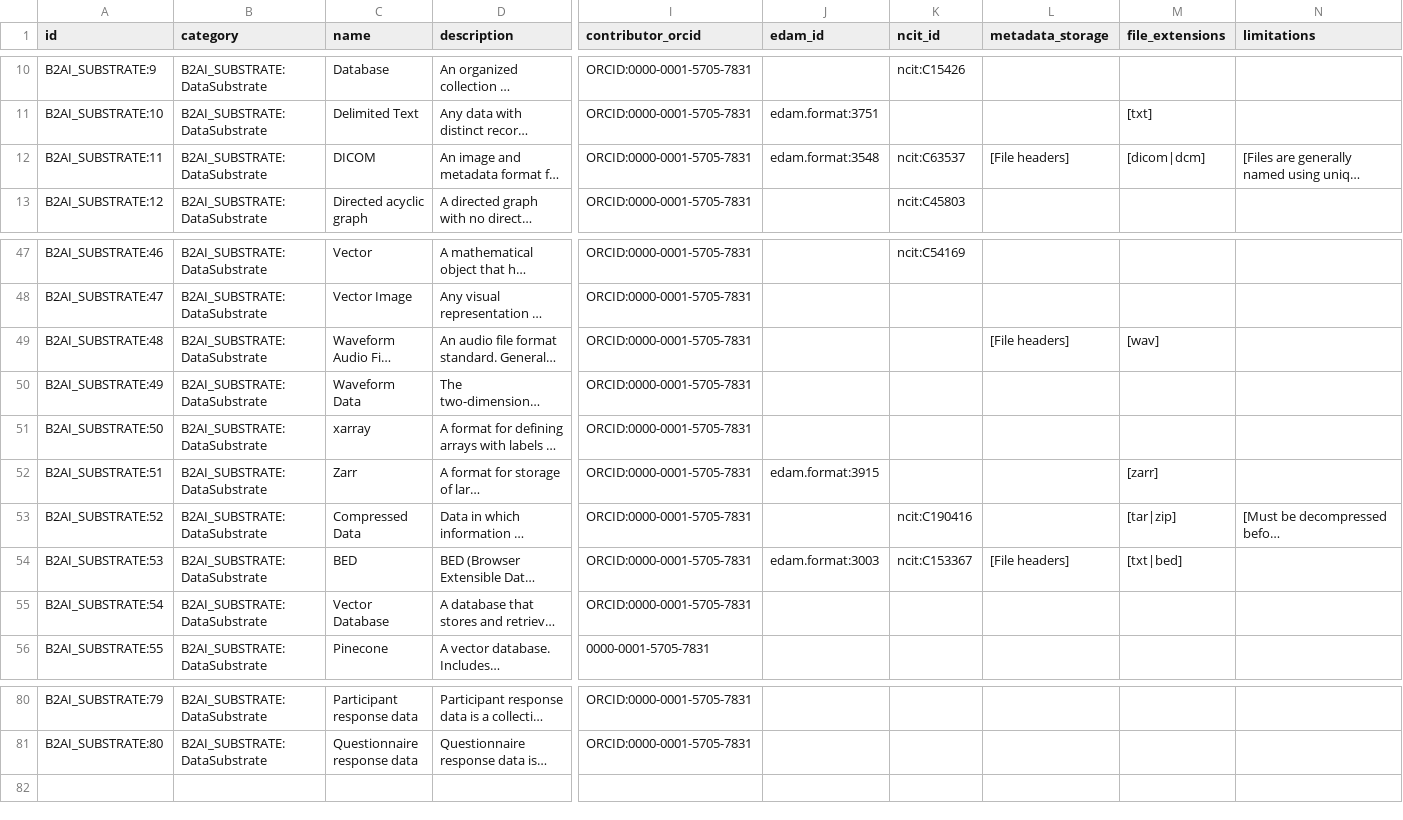
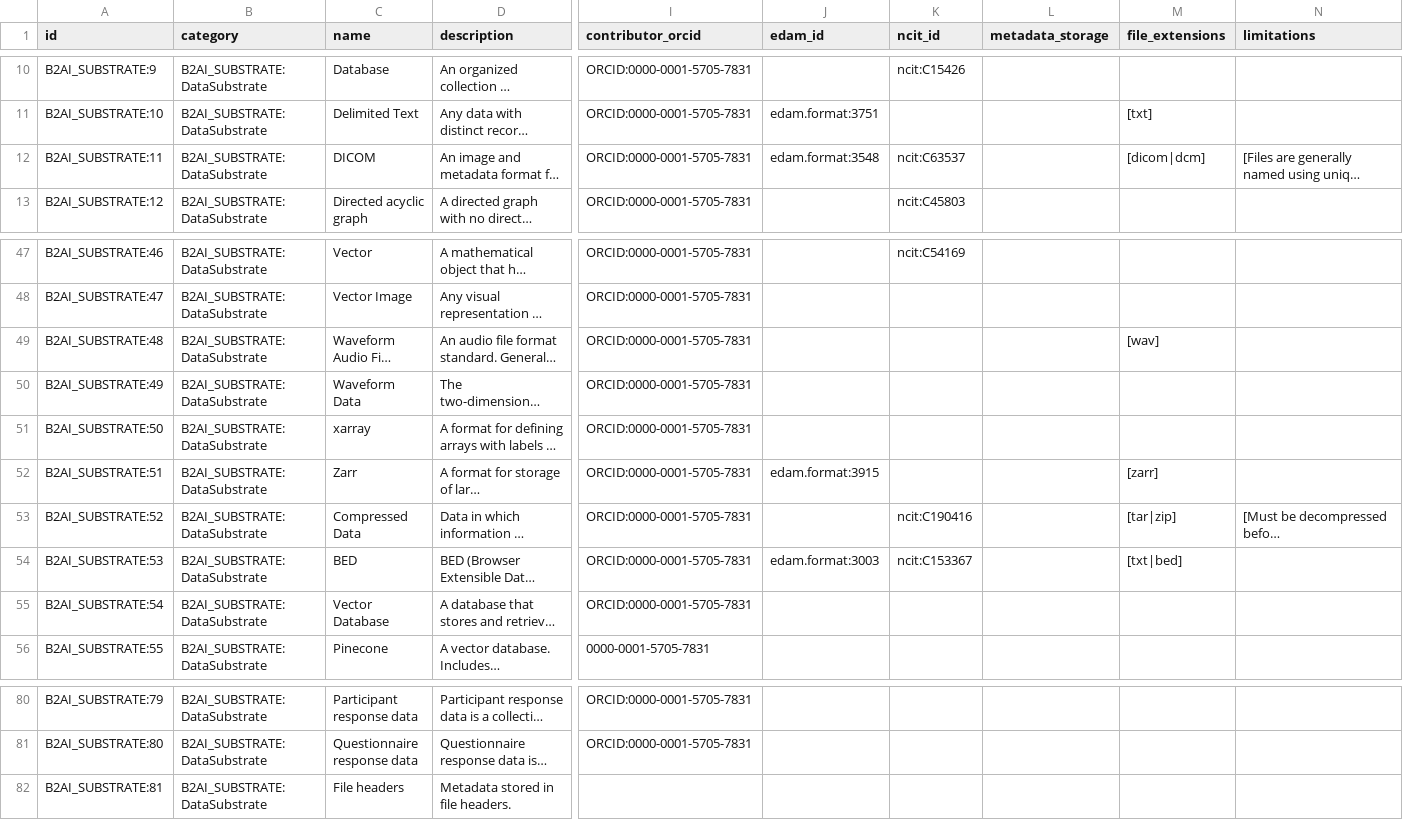
Before and after one commit to bridge2ai/b2ai-standards-registry, a TSV file: project/data/DataSubstrate.tsv, drawn as a sheet; only a part is shown, gaps mark what is left out; long unchanged cells end in …; rows hold the shown columns only; the diff names each change by its address in the sheet, - before the commit and + after, or states it on an @@ line.

```diff
--- a/project/data/DataSubstrate.tsv
+++ b/project/data/DataSubstrate.tsv
-L12 (metadata_storage): [File headers]
+L12 (metadata_storage): (empty)
-L49 (metadata_storage): [File headers]
+L49 (metadata_storage): (empty)
-L54 (metadata_storage): [File headers]
+L54 (metadata_storage): (empty)
+row 82: B2AI_SUBSTRATE:81 | B2AI_SUBSTRATE:DataSubstrate | File headers | Metadata stored in file headers.
```
Also changed, not shown: project/data/DataStandardOrTool.tsv, 4 other files.
